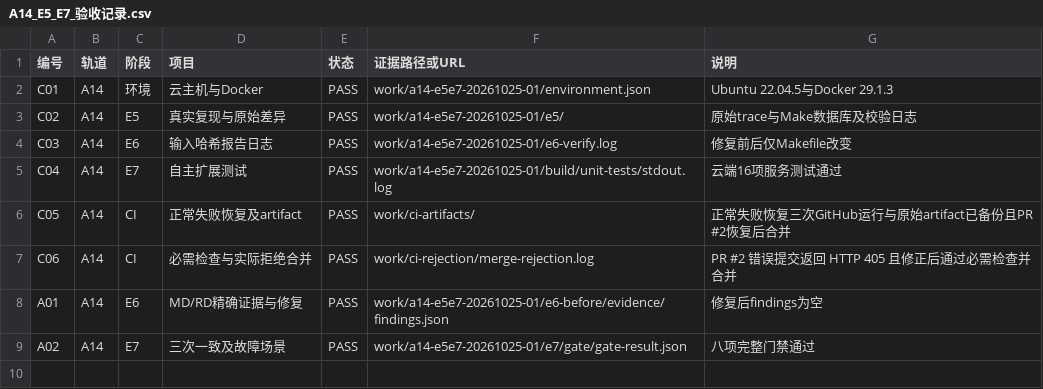
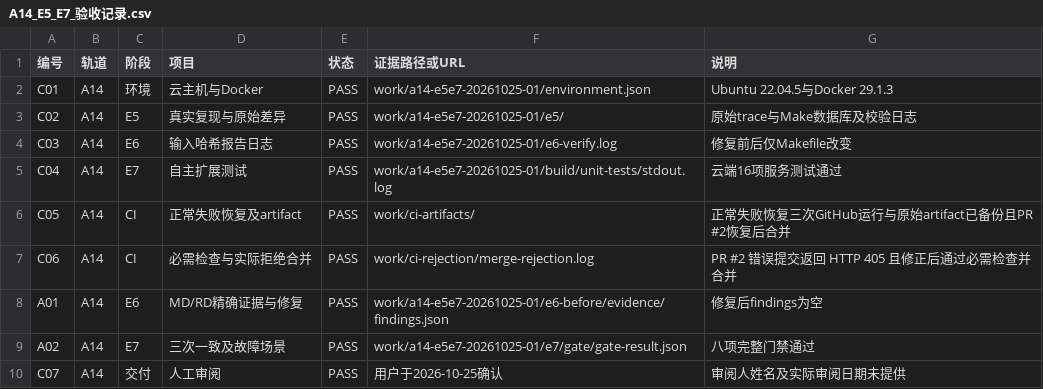
Before and after one commit to oVLVo11/DevOps_A14, a CSV file: docs/A14_E5_E7_验收记录.csv, drawn as a sheet; the diff names each change by its address in the sheet, - before the commit and + after, or states it on an @@ line.

```diff
--- a/docs/A14_E5_E7_验收记录.csv
+++ b/docs/A14_E5_E7_验收记录.csv
+row 10: C07 | A14 | 交付 | 人工审阅 | PASS | 用户于2026-10-25确认 | 审阅人姓名及实际审阅日期未提供
```
Also changed, not shown: 2 other files.
